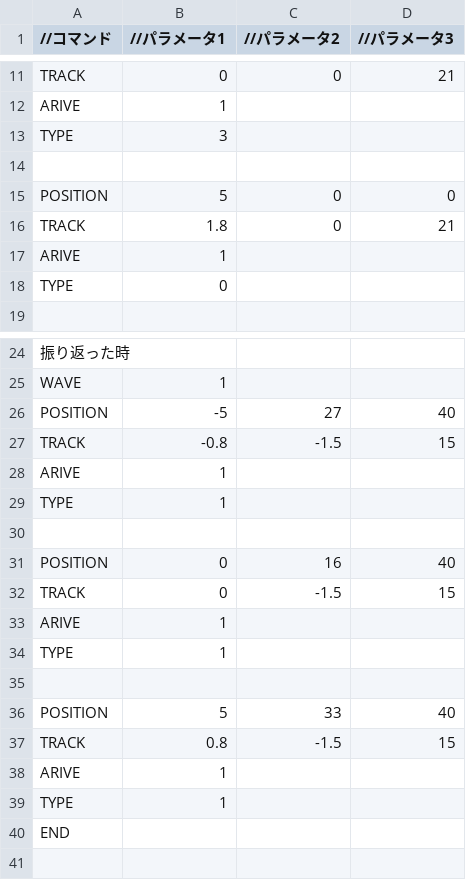
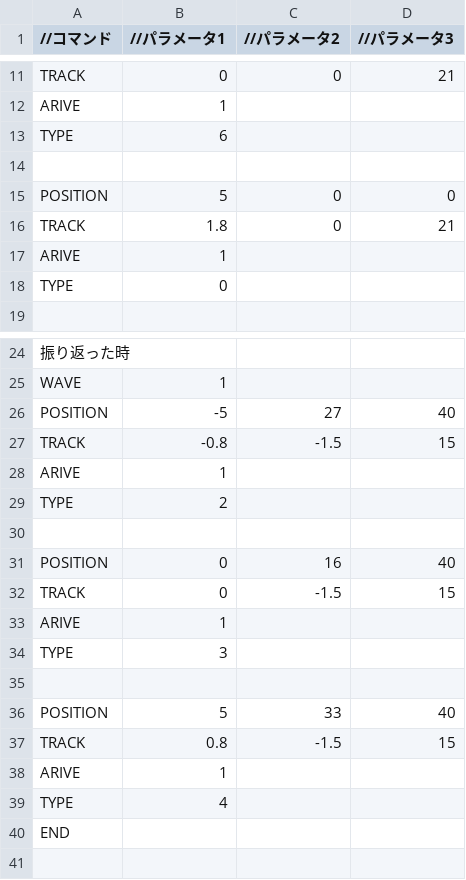
Before and after one commit to Shimada0317/MyEngine, a CSV file: Resources/LoadEnemy.csv, drawn as a sheet; only a part is shown, gaps mark what is left out.

```diff
--- a/Resources/LoadEnemy.csv
+++ b/Resources/LoadEnemy.csv
@@ -12,3 +12,3 @@ TRACK,0,0,21
 ARIVE,1,,
-TYPE,3,,
+TYPE,6,,
 ,,,
@@ -28,3 +28,3 @@ TRACK,-0.8,-1.5,15
 ARIVE,1,,
-TYPE,1,,
+TYPE,2,,
 ,,,
@@ -33,3 +33,3 @@ TRACK,0,-1.5,15
 ARIVE,1,,
-TYPE,1,,
+TYPE,3,,
 ,,,
@@ -38,3 +38,3 @@ TRACK,0.8,-1.5,15
 ARIVE,1,,
-TYPE,1,,
+TYPE,4,,
 END,,,
```
Also changed, not shown: 9 other files.
